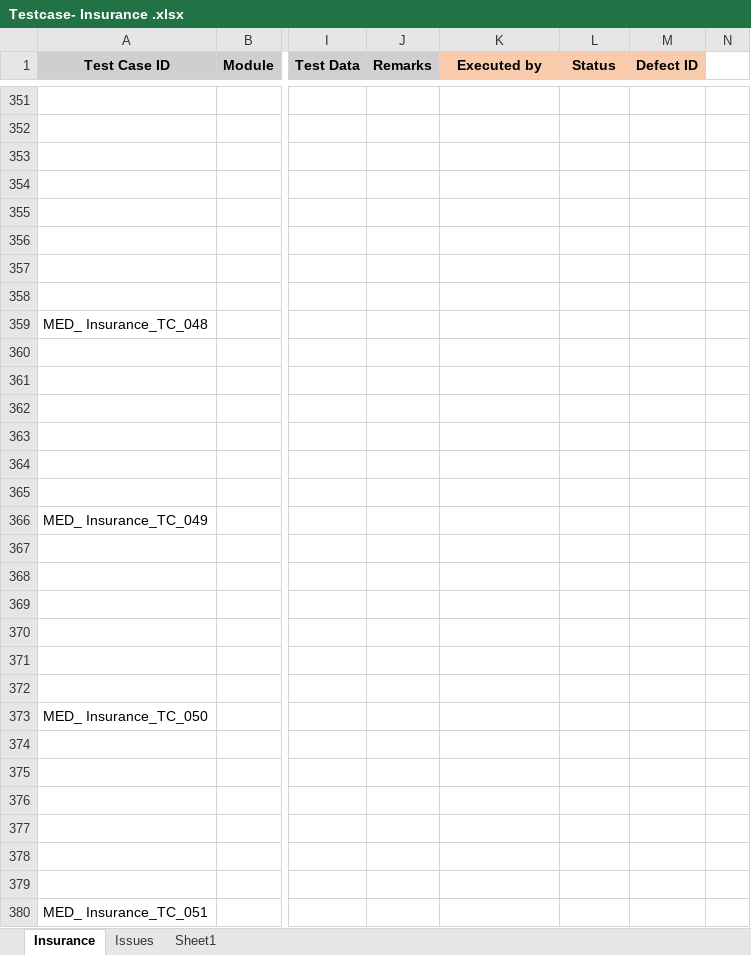
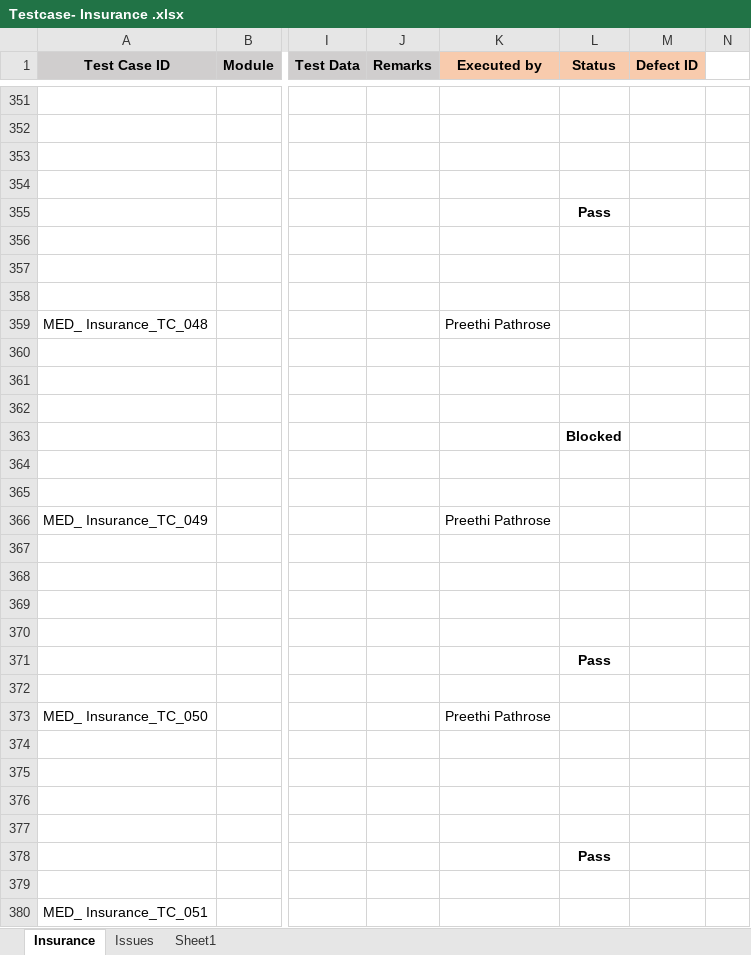
Before and after one commit to RijoJohnPatric/Mediware-Repository, an Excel workbook: Test Execution/Sangeetha/Testcase- Insurance .xlsx, sheet Insurance, drawn as a sheet; only a part is shown, gaps mark what is left out; values as stored, in another font and other column widths than the file's, no borders; the diff covers the shown part only; the diff names each change by its address in the sheet, - before the commit and + after, or states it on an @@ line.

Commit message:
Update

```diff
--- a/Test Execution/Sangeetha/Testcase- Insurance .xlsx (sheet Insurance)
+++ b/Test Execution/Sangeetha/Testcase- Insurance .xlsx (sheet Insurance)
-L355 (Status): (empty)
+L355 (Status): Pass
-K359 (Executed by): (empty)
+K359 (Executed by): Preethi Pathrose
-L363 (Status): (empty)
+L363 (Status): Blocked
-K366 (Executed by): (empty)
+K366 (Executed by): Preethi Pathrose
-L371 (Status): (empty)
+L371 (Status): Pass
-K373 (Executed by): (empty)
+K373 (Executed by): Preethi Pathrose
-L378 (Status): (empty)
+L378 (Status): Pass
```
Also changed, not shown: 9 edited cells elsewhere in this sheet.
